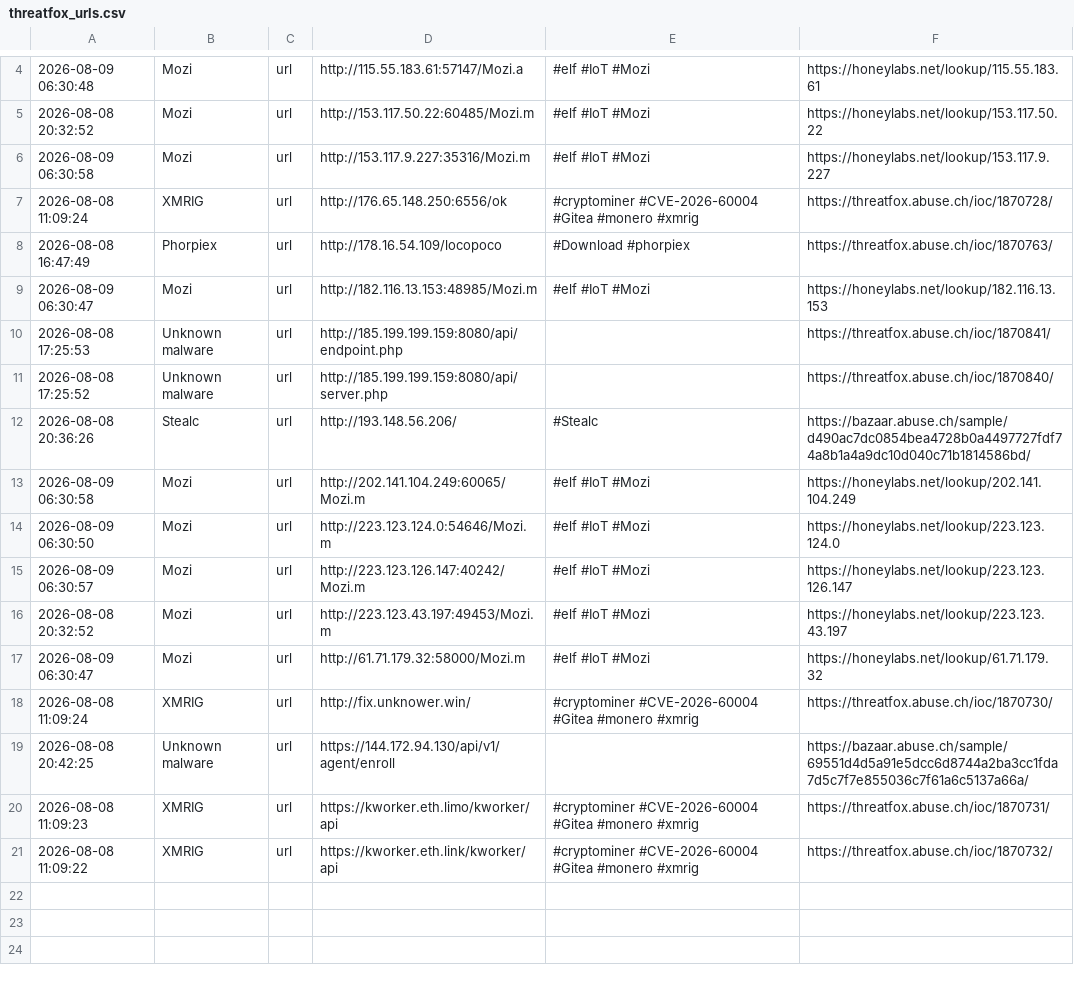
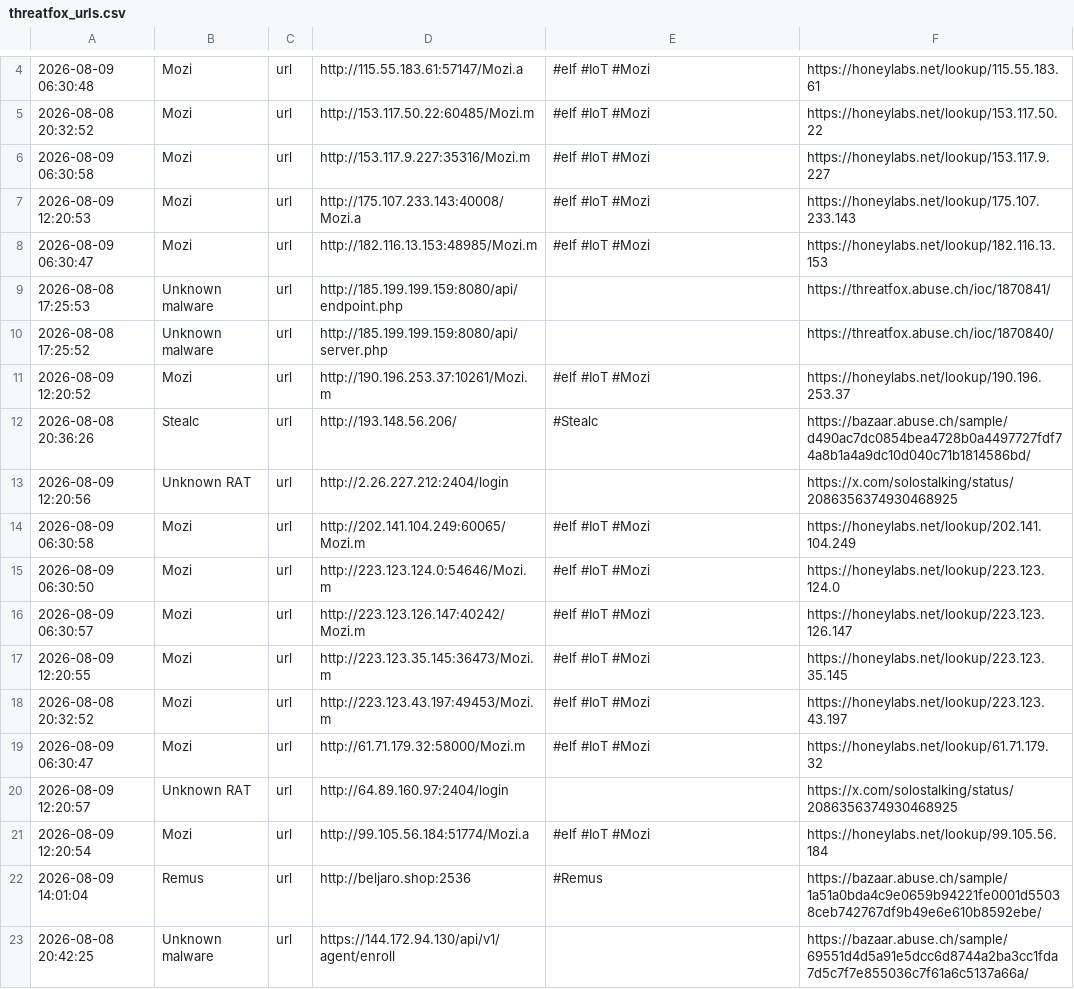
Before and after one commit to 0xShun/Threat-Intel-Data-Pipeline, a CSV file: reports/threatfox_urls.csv, drawn as a sheet; only a part is shown, gaps mark what is left out.

```diff
--- a/reports/threatfox_urls.csv
+++ b/reports/threatfox_urls.csv
@@ -6,4 +6,3 @@
 2026-08-09 06:30:58,Mozi,url,http://153.117.9.227:35316/Mozi.m,#elf #IoT #Mozi,https://honeylabs.net/lookup/153.117.9.227
-2026-08-08 11:09:24,XMRIG,url,http://176.65.148.250:6556/ok,#cryptominer #CVE-2026-60004 #Gitea #monero #xmrig,https://threatfox.abuse.ch/ioc/1870728/
-2026-08-08 16:47:49,Phorpiex,url,http://178.16.54.109/locopoco,#Download #phorpiex,https://threatfox.abuse.ch/ioc/1870763/
+2026-08-09 12:20:53,Mozi,url,http://175.107.233.143:40008/Mozi.a,#elf #IoT #Mozi,https://honeylabs.net/lookup/175.107.233.143
 2026-08-09 06:30:47,Mozi,url,http://182.116.13.153:48985/Mozi.m,#elf #IoT #Mozi,https://honeylabs.net/lookup/182.116.13.153
@@ -11,3 +10,5 @@
 2026-08-08 17:25:52,Unknown malware,url,http://185.199.199.159:8080/api/server.php,,https://threatfox.abuse.ch/ioc/1870840/
+2026-08-09 12:20:52,Mozi,url,http://190.196.253.37:10261/Mozi.m,#elf #IoT #Mozi,https://honeylabs.net/lookup/190.196.253.37
 2026-08-08 20:36:26,Stealc,url,http://193.148.56.206/,#Stealc,https://bazaar.abuse.ch/sample/d490ac7dc0854bea4728b0a4497727fdf74a8b1a4a9dc10d040c71b1814586bd/
+2026-08-09 12:20:56,Unknown RAT,url,http://2.26.227.212:2404/login,,https://x.com/solostalking/status/2086356374930468925
 2026-08-09 06:30:58,Mozi,url,http://202.141.104.249:60065/Mozi.m,#elf #IoT #Mozi,https://honeylabs.net/lookup/202.141.104.249
@@ -15,7 +16,8 @@
 2026-08-09 06:30:57,Mozi,url,http://223.123.126.147:40242/Mozi.m,#elf #IoT #Mozi,https://honeylabs.net/lookup/223.123.126.147
+2026-08-09 12:20:55,Mozi,url,http://223.123.35.145:36473/Mozi.m,#elf #IoT #Mozi,https://honeylabs.net/lookup/223.123.35.145
 2026-08-08 20:32:52,Mozi,url,http://223.123.43.197:49453/Mozi.m,#elf #IoT #Mozi,https://honeylabs.net/lookup/223.123.43.197
 2026-08-09 06:30:47,Mozi,url,http://61.71.179.32:58000/Mozi.m,#elf #IoT #Mozi,https://honeylabs.net/lookup/61.71.179.32
-2026-08-08 11:09:24,XMRIG,url,http://fix.unknower.win/,#cryptominer #CVE-2026-60004 #Gitea #monero #xmrig,https://threatfox.abuse.ch/ioc/1870730/
+2026-08-09 12:20:57,Unknown RAT,url,http://64.89.160.97:2404/login,,https://x.com/solostalking/status/2086356374930468925
+2026-08-09 12:20:54,Mozi,url,http://99.105.56.184:51774/Mozi.a,#elf #IoT #Mozi,https://honeylabs.net/lookup/99.105.56.184
+2026-08-09 14:01:04,Remus,url,http://beljaro.shop:2536,#Remus,https://bazaar.abuse.ch/sample/1a51a0bda4c9e0659b94221fe0001d55038ceb742767df9b49e6e610b8592ebe/
 2026-08-08 20:42:25,Unknown malware,url,https://144.172.94.130/api/v1/agent/enroll,,https://bazaar.abuse.ch/sample/69551d4d5a91e5dcc6d8744a2ba3cc1fda7d5c7f7e855036c7f61a6c5137a66a/
-2026-08-08 11:09:23,XMRIG,url,https://kworker.eth.limo/kworker/api,#cryptominer #CVE-2026-60004 #Gitea #monero #xmrig,https://threatfox.abuse.ch/ioc/1870731/
-2026-08-08 11:09:22,XMRIG,url,https://kworker.eth.link/kworker/api,#cryptominer #CVE-2026-60004 #Gitea #monero #xmrig,https://threatfox.abuse.ch/ioc/1870732/
```
Also changed, not shown: reports/scored_domains.csv, reports/threatfox_domains.csv, 16 other files.
